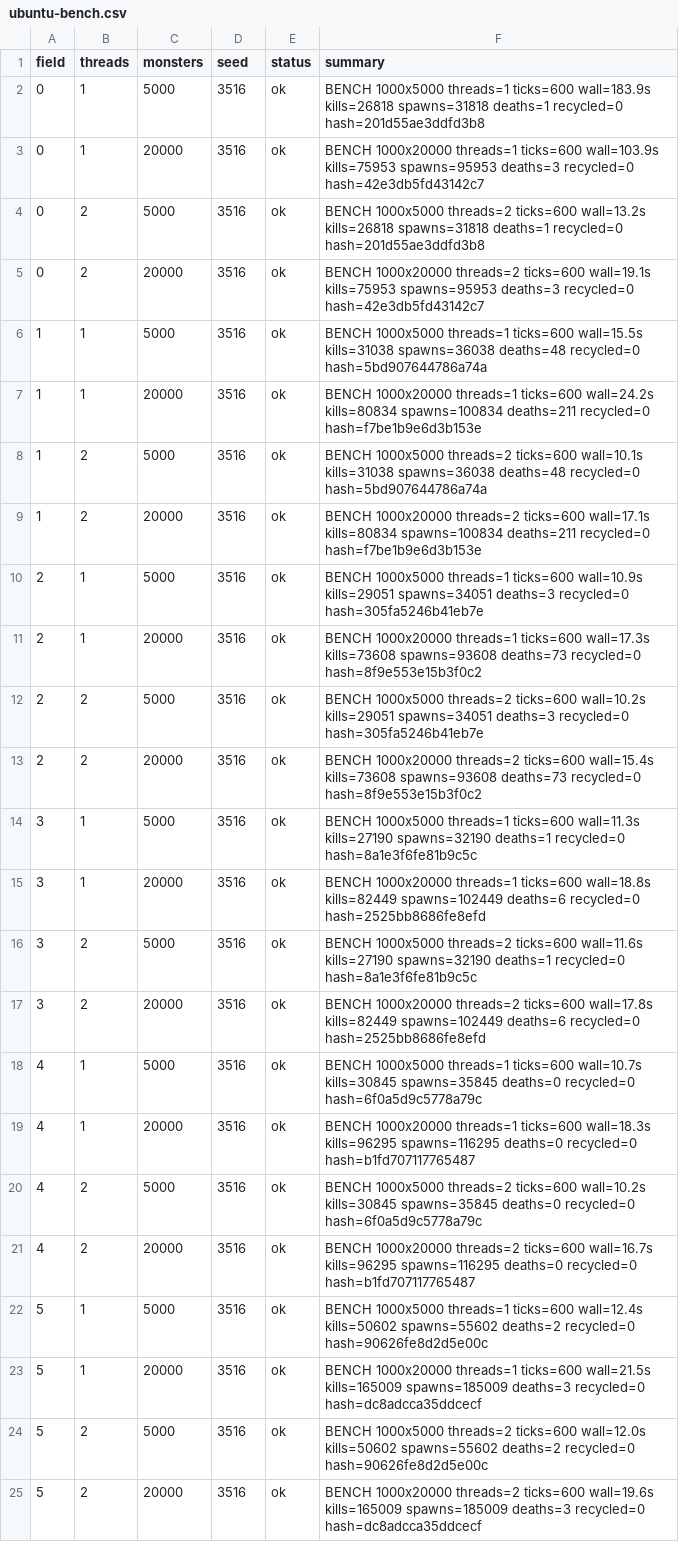
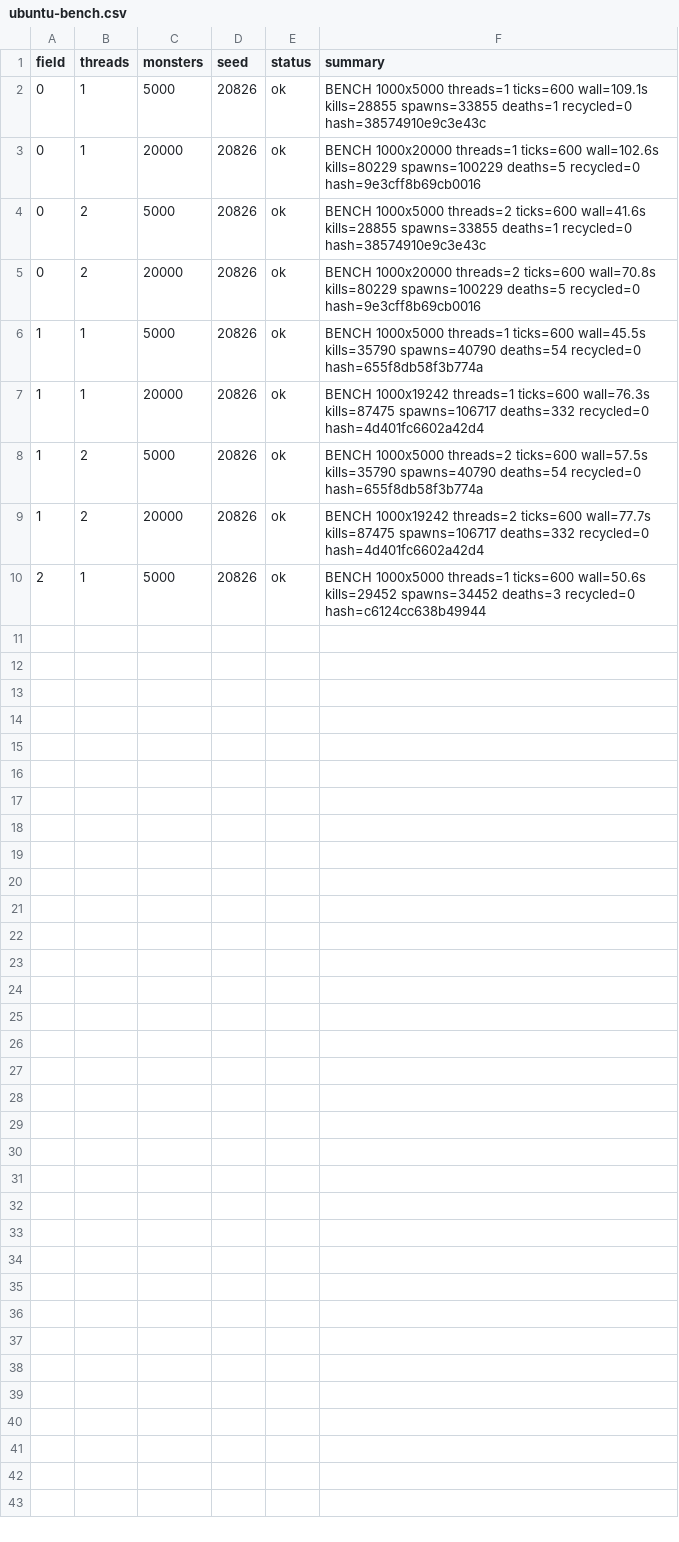
Before and after one commit to Proximo0/MagicSmash, a CSV file: work/261122113638-7718/art/ubuntu-bench.csv, drawn as a sheet.

Commit message:
ubuntu: job 261122113638-7718 2026-11-25T05:34:33Z

```diff
--- a/work/261122113638-7718/art/ubuntu-bench.csv
+++ b/work/261122113638-7718/art/ubuntu-bench.csv
@@ -1,25 +1,10 @@
 field,threads,monsters,seed,status,summary
-0,1,5000,3516,ok,BENCH 1000x5000 threads=1 ticks=600 wall=183.9s kills=26818 spawns=31818 deaths=1 recycled=0 hash=201d55ae3ddfd3b8
-0,1,20000,3516,ok,BENCH 1000x20000 threads=1 ticks=600 wall=103.9s kills=75953 spawns=95953 deaths=3 recycled=0 hash=42e3db5fd43142c7
-0,2,5000,3516,ok,BENCH 1000x5000 threads=2 ticks=600 wall=13.2s kills=26818 spawns=31818 deaths=1 recycled=0 hash=201d55ae3ddfd3b8
-0,2,20000,3516,ok,BENCH 1000x20000 threads=2 ticks=600 wall=19.1s kills=75953 spawns=95953 deaths=3 recycled=0 hash=42e3db5fd43142c7
-1,1,5000,3516,ok,BENCH 1000x5000 threads=1 ticks=600 wall=15.5s kills=31038 spawns=36038 deaths=48 recycled=0 hash=5bd907644786a74a
-1,1,20000,3516,ok,BENCH 1000x20000 threads=1 ticks=600 wall=24.2s kills=80834 spawns=100834 deaths=211 recycled=0 hash=f7be1b9e6d3b153e
-1,2,5000,3516,ok,BENCH 1000x5000 threads=2 ticks=600 wall=10.1s kills=31038 spawns=36038 deaths=48 recycled=0 hash=5bd907644786a74a
-1,2,20000,3516,ok,BENCH 1000x20000 threads=2 ticks=600 wall=17.1s kills=80834 spawns=100834 deaths=211 recycled=0 hash=f7be1b9e6d3b153e
-2,1,5000,3516,ok,BENCH 1000x5000 threads=1 ticks=600 wall=10.9s kills=29051 spawns=34051 deaths=3 recycled=0 hash=305fa5246b41eb7e
-2,1,20000,3516,ok,BENCH 1000x20000 threads=1 ticks=600 wall=17.3s kills=73608 spawns=93608 deaths=73 recycled=0 hash=8f9e553e15b3f0c2
-2,2,5000,3516,ok,BENCH 1000x5000 threads=2 ticks=600 wall=10.2s kills=29051 spawns=34051 deaths=3 recycled=0 hash=305fa5246b41eb7e
-2,2,20000,3516,ok,BENCH 1000x20000 threads=2 ticks=600 wall=15.4s kills=73608 spawns=93608 deaths=73 recycled=0 hash=8f9e553e15b3f0c2
-3,1,5000,3516,ok,BENCH 1000x5000 threads=1 ticks=600 wall=11.3s kills=27190 spawns=32190 deaths=1 recycled=0 hash=8a1e3f6fe81b9c5c
-3,1,20000,3516,ok,BENCH 1000x20000 threads=1 ticks=600 wall=18.8s kills=82449 spawns=102449 deaths=6 recycled=0 hash=2525bb8686fe8efd
-3,2,5000,3516,ok,BENCH 1000x5000 threads=2 ticks=600 wall=11.6s kills=27190 spawns=32190 deaths=1 recycled=0 hash=8a1e3f6fe81b9c5c
-3,2,20000,3516,ok,BENCH 1000x20000 threads=2 ticks=600 wall=17.8s kills=82449 spawns=102449 deaths=6 recycled=0 hash=2525bb8686fe8efd
-4,1,5000,3516,ok,BENCH 1000x5000 threads=1 ticks=600 wall=10.7s kills=30845 spawns=35845 deaths=0 recycled=0 hash=6f0a5d9c5778a79c
-4,1,20000,3516,ok,BENCH 1000x20000 threads=1 ticks=600 wall=18.3s kills=96295 spawns=116295 deaths=0 recycled=0 hash=b1fd707117765487
-4,2,5000,3516,ok,BENCH 1000x5000 threads=2 ticks=600 wall=10.2s kills=30845 spawns=35845 deaths=0 recycled=0 hash=6f0a5d9c5778a79c
-4,2,20000,3516,ok,BENCH 1000x20000 threads=2 ticks=600 wall=16.7s kills=96295 spawns=116295 deaths=0 recycled=0 hash=b1fd707117765487
-5,1,5000,3516,ok,BENCH 1000x5000 threads=1 ticks=600 wall=12.4s kills=50602 spawns=55602 deaths=2 recycled=0 hash=90626fe8d2d5e00c
-5,1,20000,3516,ok,BENCH 1000x20000 threads=1 ticks=600 wall=21.5s kills=165009 spawns=185009 deaths=3 recycled=0 hash=dc8adcca35ddcecf
-5,2,5000,3516,ok,BENCH 1000x5000 threads=2 ticks=600 wall=12.0s kills=50602 spawns=55602 deaths=2 recycled=0 hash=90626fe8d2d5e00c
-5,2,20000,3516,ok,BENCH 1000x20000 threads=2 ticks=600 wall=19.6s kills=165009 spawns=185009 deaths=3 recycled=0 hash=dc8adcca35ddcecf
+0,1,5000,20826,ok,BENCH 1000x5000 threads=1 ticks=600 wall=109.1s kills=28855 spawns=33855 deaths=1 recycled=0 hash=38574910e9c3e43c
+0,1,20000,20826,ok,BENCH 1000x20000 threads=1 ticks=600 wall=102.6s kills=80229 spawns=100229 deaths=5 recycled=0 hash=9e3cff8b69cb0016
+0,2,5000,20826,ok,BENCH 1000x5000 threads=2 ticks=600 wall=41.6s kills=28855 spawns=33855 deaths=1 recycled=0 hash=38574910e9c3e43c
+0,2,20000,20826,ok,BENCH 1000x20000 threads=2 ticks=600 wall=70.8s kills=80229 spawns=100229 deaths=5 recycled=0 hash=9e3cff8b69cb0016
+1,1,5000,20826,ok,BENCH 1000x5000 threads=1 ticks=600 wall=45.5s kills=35790 spawns=40790 deaths=54 recycled=0 hash=655f8db58f3b774a
+1,1,20000,20826,ok,BENCH 1000x19242 threads=1 ticks=600 wall=76.3s kills=87475 spawns=106717 deaths=332 recycled=0 hash=4d401fc6602a42d4
+1,2,5000,20826,ok,BENCH 1000x5000 threads=2 ticks=600 wall=57.5s kills=35790 spawns=40790 deaths=54 recycled=0 hash=655f8db58f3b774a
+1,2,20000,20826,ok,BENCH 1000x19242 threads=2 ticks=600 wall=77.7s kills=87475 spawns=106717 deaths=332 recycled=0 hash=4d401fc6602a42d4
+2,1,5000,20826,ok,BENCH 1000x5000 threads=1 ticks=600 wall=50.6s kills=29452 spawns=34452 deaths=3 recycled=0 hash=c6124cc638b49944
```
Also changed, not shown: 1 other file.
